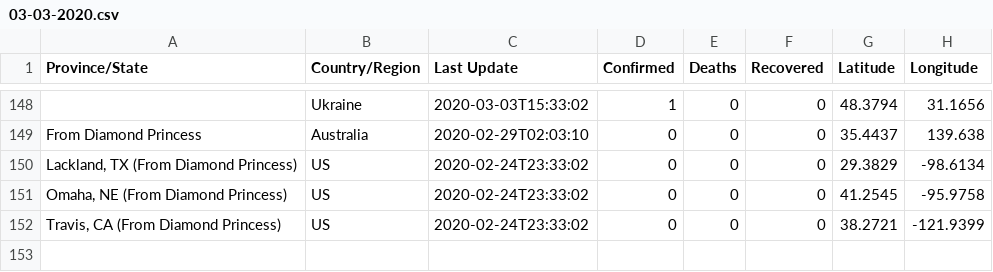
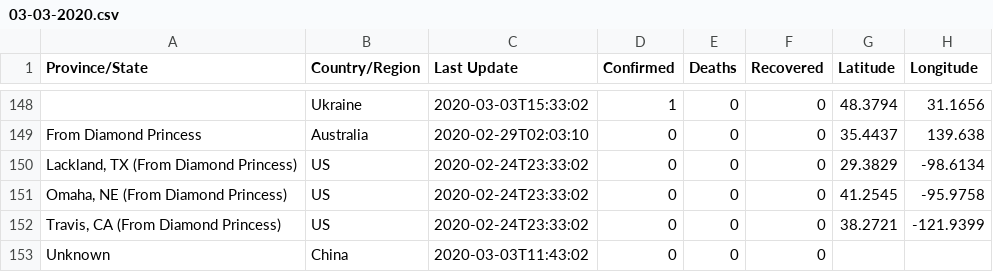
Before and after one commit to leafwind/COVID-19-Taiwan, a CSV file: csse_covid_19_data/csse_covid_19_daily_reports/03-03-2020.csv, drawn as a sheet; only a part is shown, gaps mark what is left out; the diff names each change by its address in the sheet, - before the commit and + after, or states it on an @@ line.

```diff
--- a/csse_covid_19_data/csse_covid_19_daily_reports/03-03-2020.csv
+++ b/csse_covid_19_data/csse_covid_19_daily_reports/03-03-2020.csv
+row 153: Unknown | China | 2020-03-03T11:43:02 | 0 | 0 | 0
```
Also changed, not shown: csse_covid_19_data/csse_covid_19_daily_reports/03-01-2020.csv, csse_covid_19_data/csse_covid_19_daily_reports/03-02-2020.csv, 46 other files.
